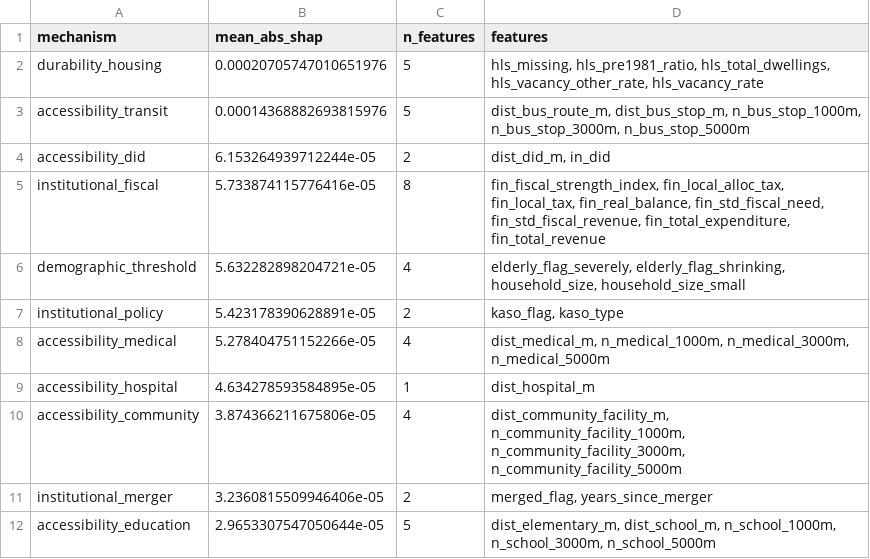
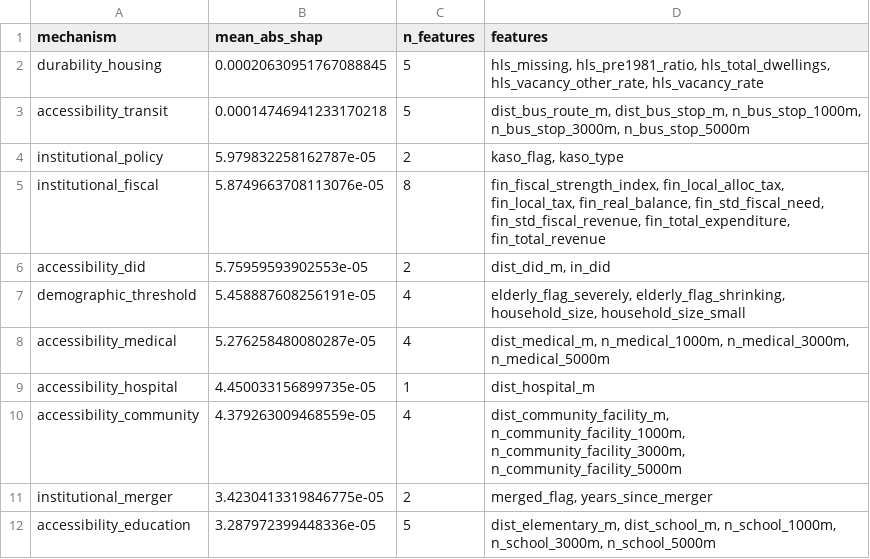
Before and after one commit to jxlianbr/thesis-shrinkin-villages, a CSV file: phase_b/outputs/mechanism_importance_dw_bare_robust.csv, drawn as a sheet.

```diff
--- a/phase_b/outputs/mechanism_importance_dw_bare_robust.csv
+++ b/phase_b/outputs/mechanism_importance_dw_bare_robust.csv
@@ -1,12 +1,12 @@
 mechanism,mean_abs_shap,n_features,features
-durability_housing,0.00020705747010651976,5,"hls_missing, hls_pre1981_ratio, hls_total_dwellings, hls_vacancy_other_rate, hls_vacancy_rate"
-accessibility_transit,0.00014368882693815976,5,"dist_bus_route_m, dist_bus_stop_m, n_bus_stop_1000m, n_bus_stop_3000m, n_bus_stop_5000m"
-accessibility_did,6.153264939712244e-05,2,"dist_did_m, in_did"
-institutional_fiscal,5.733874115776416e-05,8,"fin_fiscal_strength_index, fin_local_alloc_tax, fin_local_tax, fin_real_balance, fin_std_fiscal_need, fin_std_fiscal_revenue, fin_total_expenditure, fin_total_revenue"
-demographic_threshold,5.632282898204721e-05,4,"elderly_flag_severely, elderly_flag_shrinking, household_size, household_size_small"
-institutional_policy,5.423178390628891e-05,2,"kaso_flag, kaso_type"
-accessibility_medical,5.278404751152266e-05,4,"dist_medical_m, n_medical_1000m, n_medical_3000m, n_medical_5000m"
-accessibility_hospital,4.634278593584895e-05,1,dist_hospital_m
-accessibility_community,3.874366211675806e-05,4,"dist_community_facility_m, n_community_facility_1000m, n_community_facility_3000m, n_community_facility_5000m"
-institutional_merger,3.2360815509946406e-05,2,"merged_flag, years_since_merger"
-accessibility_education,2.9653307547050644e-05,5,"dist_elementary_m, dist_school_m, n_school_1000m, n_school_3000m, n_school_5000m"
+durability_housing,0.00020630951767088845,5,"hls_missing, hls_pre1981_ratio, hls_total_dwellings, hls_vacancy_other_rate, hls_vacancy_rate"
+accessibility_transit,0.00014746941233170218,5,"dist_bus_route_m, dist_bus_stop_m, n_bus_stop_1000m, n_bus_stop_3000m, n_bus_stop_5000m"
+institutional_policy,5.979832258162787e-05,2,"kaso_flag, kaso_type"
+institutional_fiscal,5.8749663708113076e-05,8,"fin_fiscal_strength_index, fin_local_alloc_tax, fin_local_tax, fin_real_balance, fin_std_fiscal_need, fin_std_fiscal_revenue, fin_total_expenditure, fin_total_revenue"
+accessibility_did,5.75959593902553e-05,2,"dist_did_m, in_did"
+demographic_threshold,5.458887608256191e-05,4,"elderly_flag_severely, elderly_flag_shrinking, household_size, household_size_small"
+accessibility_medical,5.276258480080287e-05,4,"dist_medical_m, n_medical_1000m, n_medical_3000m, n_medical_5000m"
+accessibility_hospital,4.450033156899735e-05,1,dist_hospital_m
+accessibility_community,4.379263009468559e-05,4,"dist_community_facility_m, n_community_facility_1000m, n_community_facility_3000m, n_community_facility_5000m"
+institutional_merger,3.4230413319846775e-05,2,"merged_flag, years_since_merger"
+accessibility_education,3.287972399448336e-05,5,"dist_elementary_m, dist_school_m, n_school_1000m, n_school_3000m, n_school_5000m"
```
Also changed, not shown: phase_b/outputs/case_shortlist_dw_bare_robust.csv, phase_b/outputs/mechanism_importance.csv, 14 other files.
